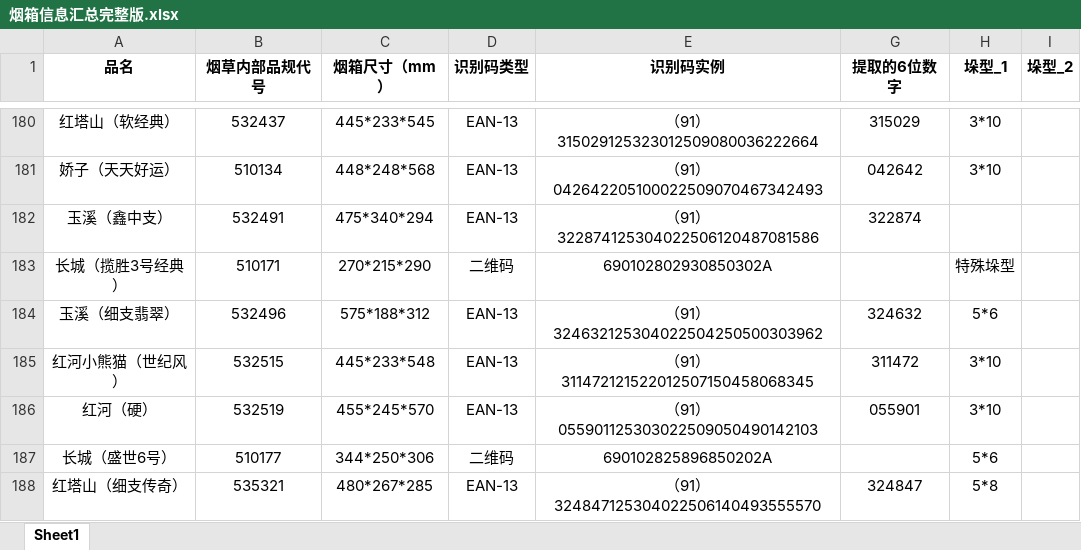
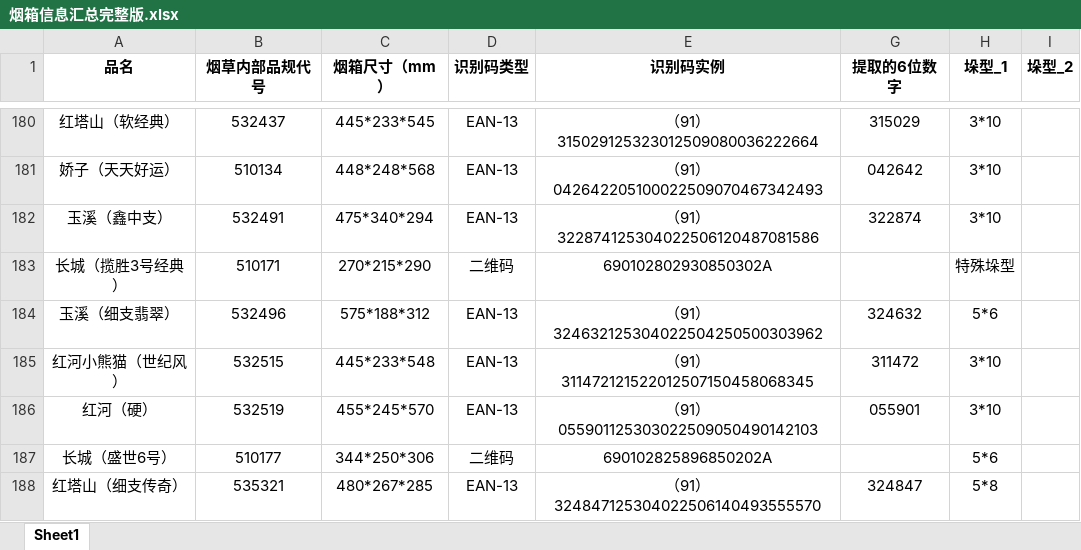
Before and after one commit to Haker0428/LeafDepot, an Excel workbook: shared/data/烟箱信息汇总完整版.xlsx, sheet Sheet1, drawn as a sheet; only a part is shown, gaps mark what is left out; values as stored, in another font and other column widths than the file's, no borders; charts and pictures not drawn; the diff covers the shown part only; the diff names each change by its address in the sheet, - before the commit and + after, or states it on an @@ line.

```diff
--- a/shared/data/烟箱信息汇总完整版.xlsx (sheet Sheet1)
+++ b/shared/data/烟箱信息汇总完整版.xlsx (sheet Sheet1)
-H182 (垛型_1): (empty)
+H182 (垛型_1): 3*10
```
Also changed, not shown: 6 edited cells elsewhere in this sheet, 18 other files.
